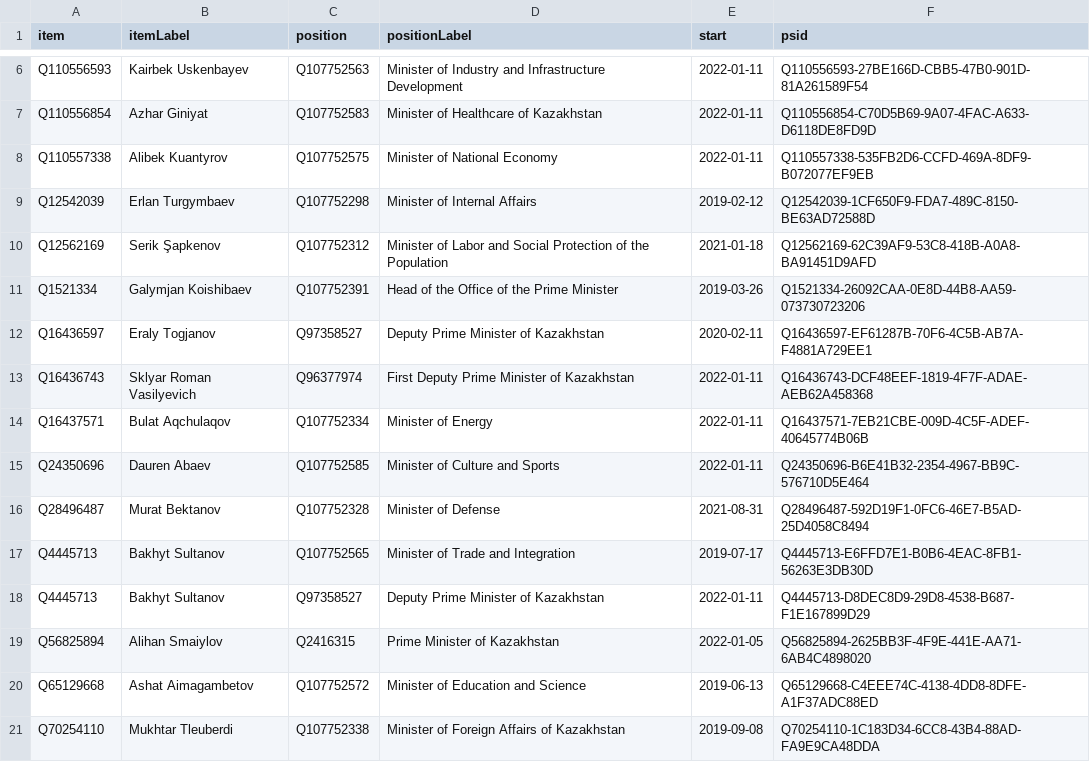
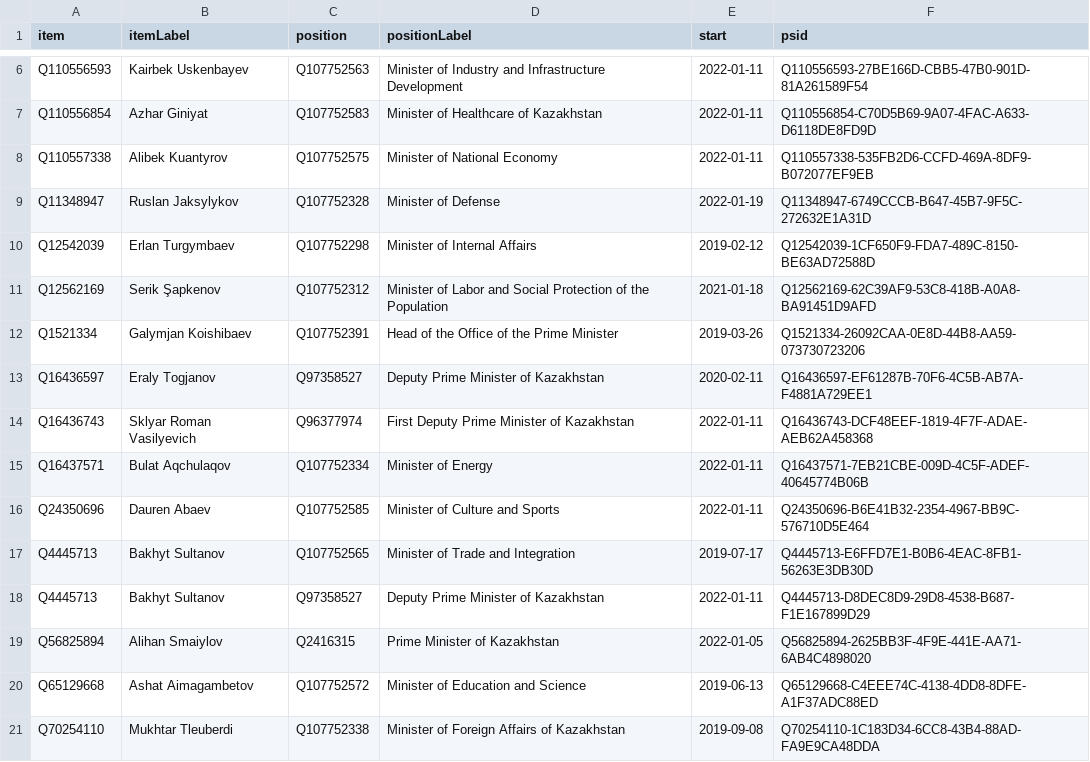
Before and after one commit to every-politician-scrapers/kazakhstan-cabinet, a CSV file: wikidata/results/current-cabinet.csv, drawn as a sheet; only a part is shown, gaps mark what is left out; removed rows and columns are numbered as before the commit, all else as after; the diff names each change by its address in the sheet, - before the commit and + after, or states it on an @@ line.

Commit message:
Run SPARQL queries

```diff
--- a/wikidata/results/current-cabinet.csv
+++ b/wikidata/results/current-cabinet.csv
+row 9: Q11348947 | Ruslan Jaksylykov | Q107752328 | Minister of Defense | 2022-01-19 | Q11348947-6749CCCB-B647-45B7-9F5C-272632E1A31D
-row 16: Q28496487 | Murat Bektanov | Q107752328 | Minister of Defense | 2021-08-31 | Q28496487-592D19F1-0FC6-46E7-B5AD-25D4058C8494
```
